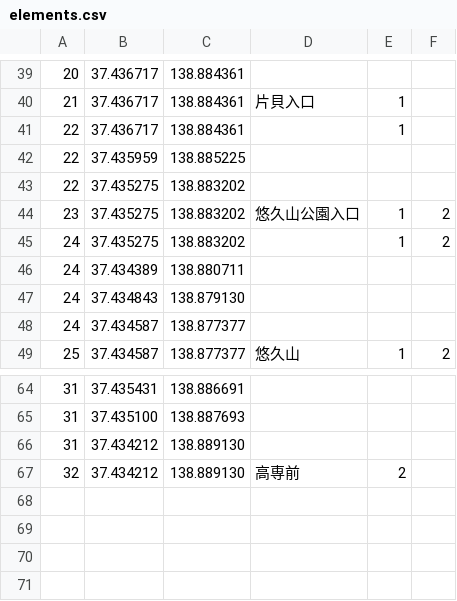
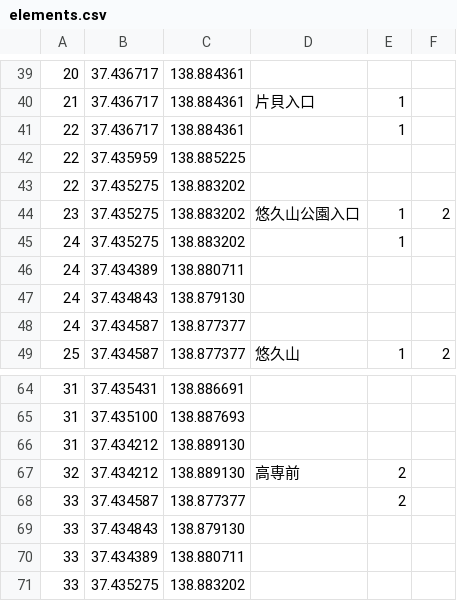
Before and after one commit to FukiHayashi/rosenzu, a CSV file: database/csv/elements.csv, drawn as a sheet; only a part is shown, gaps mark what is left out.

```diff
--- a/database/csv/elements.csv
+++ b/database/csv/elements.csv
@@ -44,3 +44,3 @@
 23,37.435275,138.883202,悠久山公園入口,1,2
-24,37.435275,138.883202,,1,2
+24,37.435275,138.883202,,1,
 24,37.434389,138.880711,,,
@@ -67 +67,5 @@
 32,37.434212,138.889130,高専前,2,
+33,37.434587,138.877377,,2,
+33,37.434843,138.879130,,,
+33,37.434389,138.880711,,,
+33,37.435275,138.883202,,,
```
Also changed, not shown: database/csv/operationalpoints.csv, database/csv/relations.csv.
